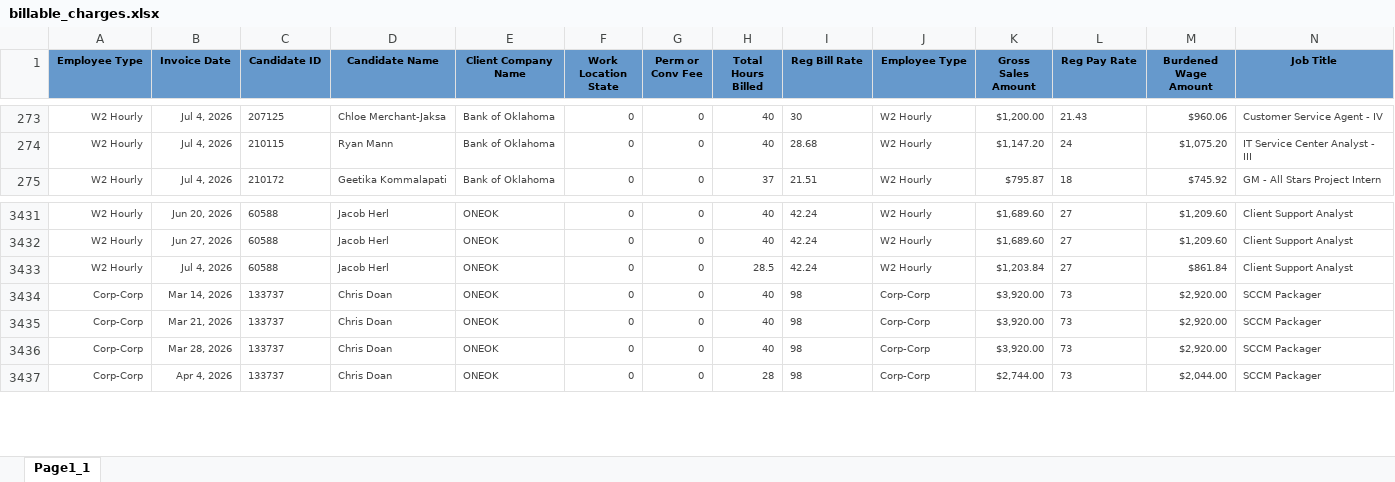
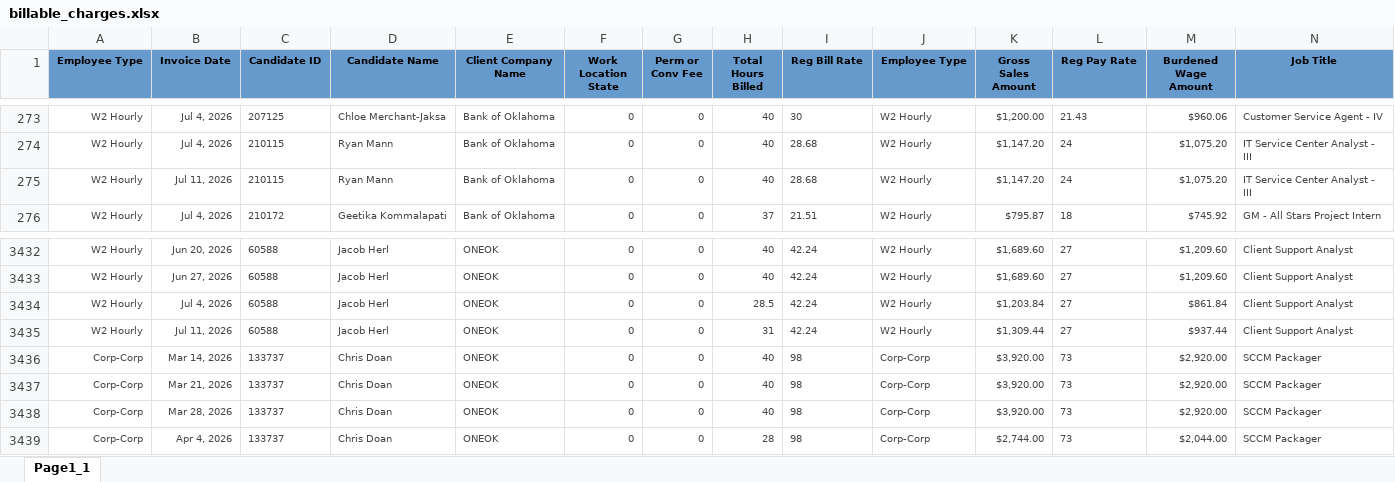
Before and after one commit to Pwilson37OTS/oaktree-invoice-reconciler, an Excel workbook: data/billable_charges.xlsx, sheet Page1_1, drawn as a sheet; only a part is shown, gaps mark what is left out; values as stored, in another font and other column widths than the file's, no borders; rows hold the shown columns only; the diff names each change by its address in the sheet, - before the commit and + after, or states it on an @@ line.

Commit message:
Refresh data 2026-07-12 12:15

```diff
--- a/data/billable_charges.xlsx (sheet Page1_1)
+++ b/data/billable_charges.xlsx (sheet Page1_1)
+row 275: W2 Hourly | Jul 11, 2026 | 210115 | Ryan Mann | Bank of Oklahoma | 0 | 0 | 40 | 28.68 | W2 Hourly | $1,147.20 | 24 | $1,075.20 | IT Service Center Analyst - III
+row 3435: W2 Hourly | Jul 11, 2026 | 60588 | Jacob Herl | ONEOK | 0 | 0 | 31 | 42.24 | W2 Hourly | $1,309.44 | 27 | $937.44 | Client Support Analyst
```
Also changed, not shown: data/audit_rev_ots.xlsx, data/billable_charges_CTS.xlsx.
